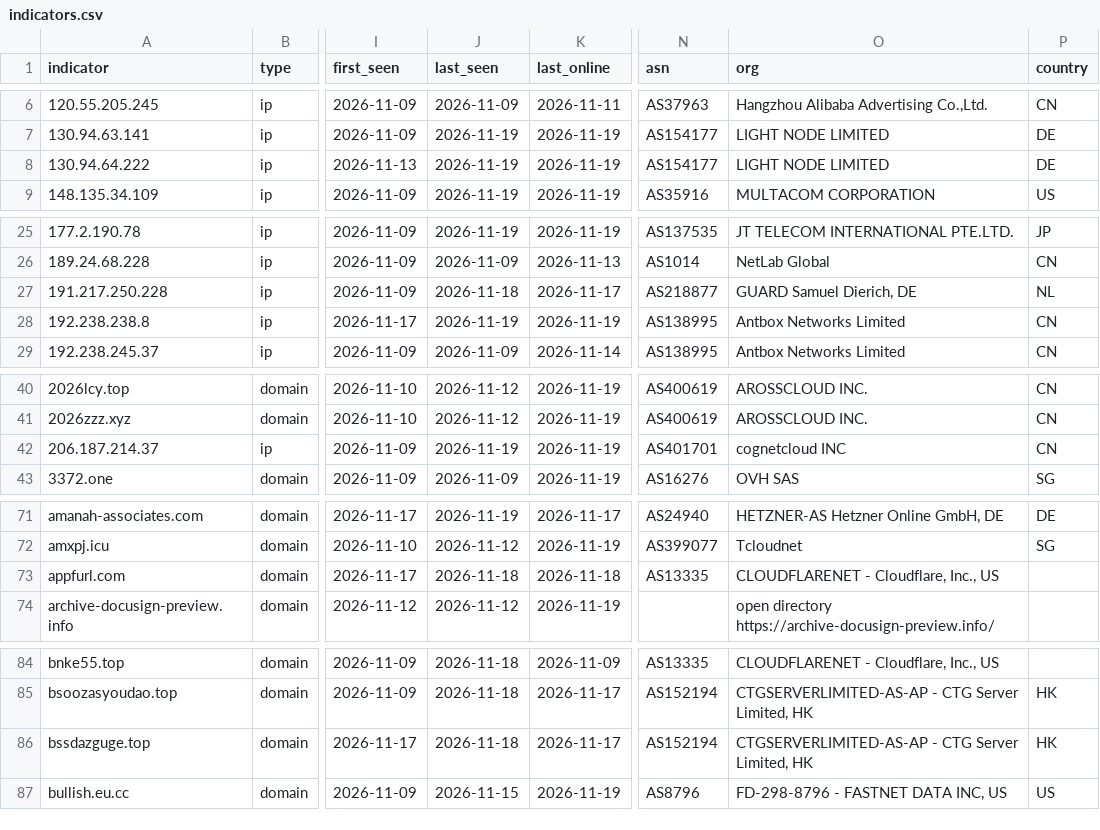
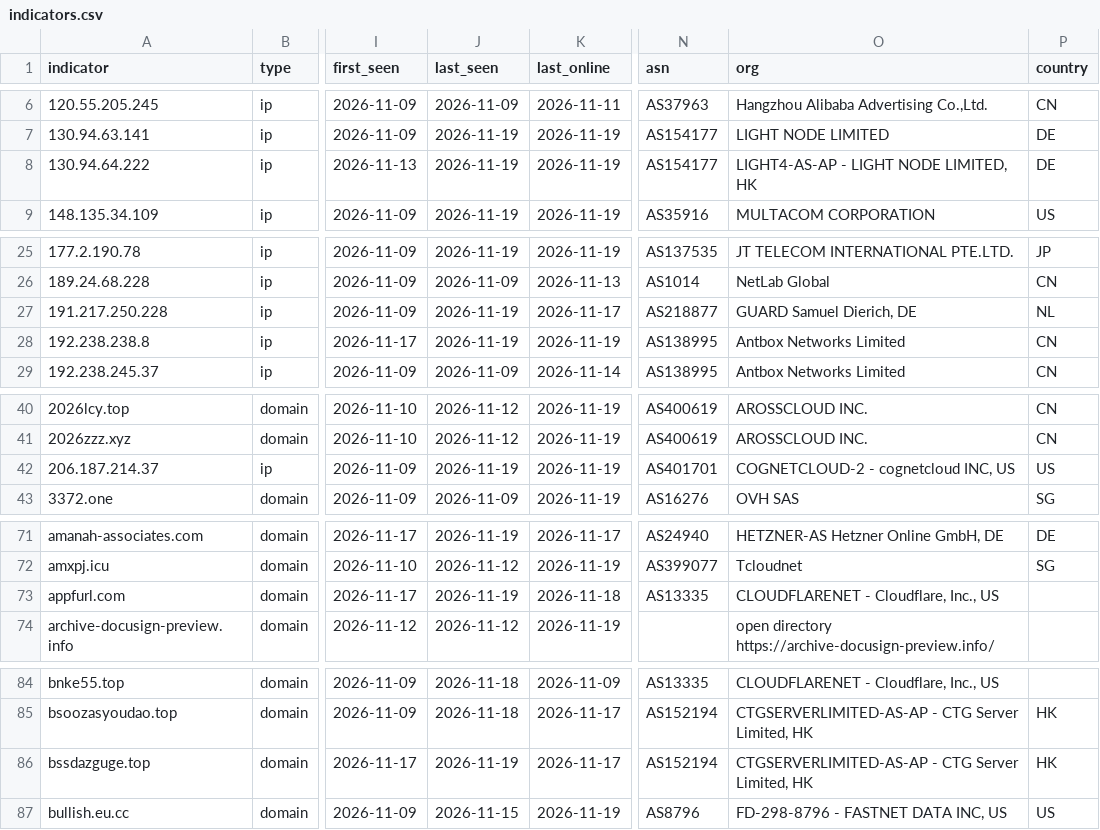
Before and after one commit to newtonpaul-hunting/Phish_Sight_IOCs, a CSV file: malware/indicators.csv, drawn as a sheet; only a part is shown, gaps mark what is left out; the diff covers the shown part only; the diff names each change by its address in the sheet, - before the commit and + after, or states it on an @@ line.

Commit message:
Update IOCs (11,648 indicators, 225 payloads)

```diff
--- a/malware/indicators.csv
+++ b/malware/indicators.csv
-O8 (org): LIGHT NODE LIMITED
+O8 (org): LIGHT4-AS-AP - LIGHT NODE LIMITED, HK
-J27 (last_seen): 2026-11-18
+J27 (last_seen): 2026-11-19
-O42 (org): cognetcloud INC
+O42 (org): COGNETCLOUD-2 - cognetcloud INC, US
-P42 (country): CN
+P42 (country): US
-J73 (last_seen): 2026-11-18
+J73 (last_seen): 2026-11-19
-J86 (last_seen): 2026-11-18
+J86 (last_seen): 2026-11-19
```
Also changed, not shown: 5 edited cells elsewhere in this file, credential-phishing/indicators.csv, device-code-phishing/indicators.csv, 18 other files.
